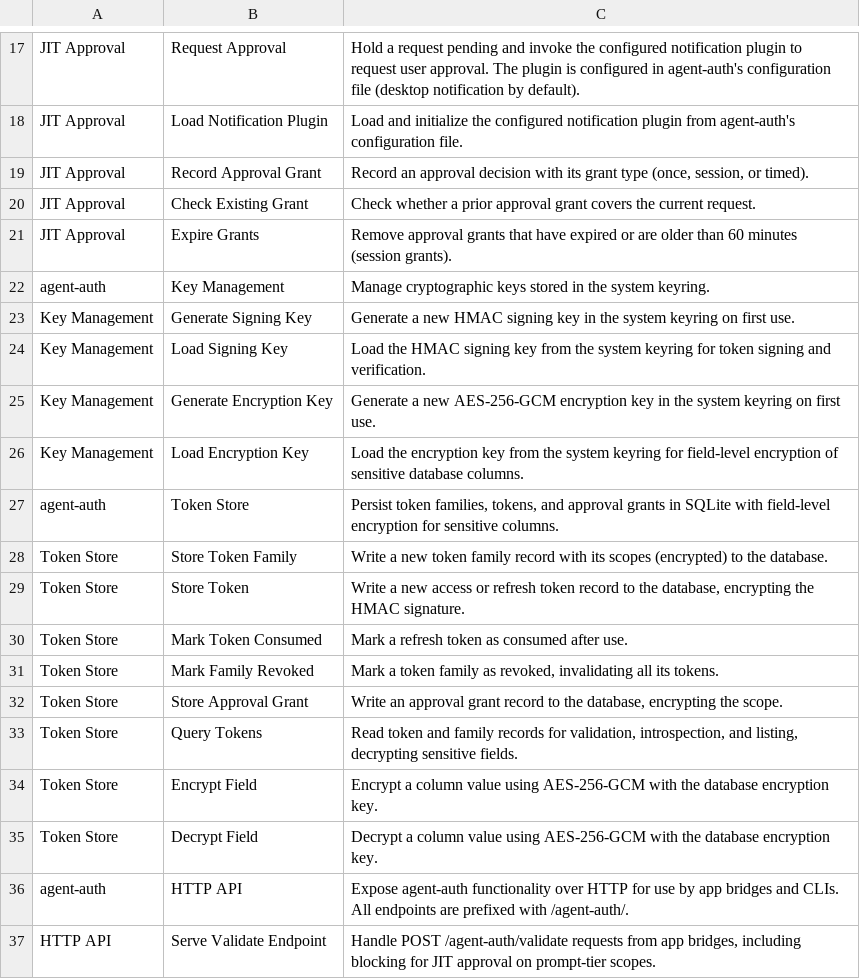
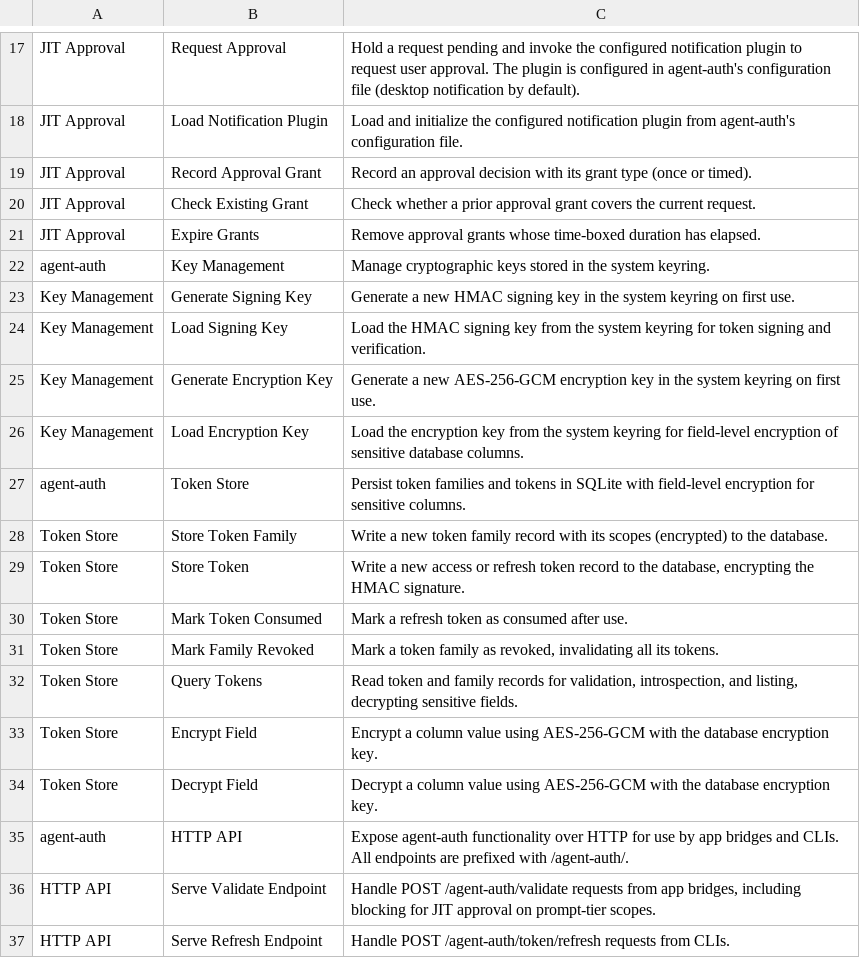
Before and after one commit to aidanns/agent-auth, a CSV file: design/functional_decomposition.csv, drawn as a sheet; only a part is shown, gaps mark what is left out; the shorter side is filled out with more unchanged rows.

```diff
--- a/design/functional_decomposition.csv
+++ b/design/functional_decomposition.csv
@@ -18,5 +18,5 @@ JIT Approval,Request Approval,Hold a request pending and invoke the configured n
 JIT Approval,Load Notification Plugin,Load and initialize the configured notification plugin from agent-auth's configuration file.
-JIT Approval,Record Approval Grant,"Record an approval decision with its grant type (once, session, or timed)."
+JIT Approval,Record Approval Grant,Record an approval decision with its grant type (once or timed).
 JIT Approval,Check Existing Grant,Check whether a prior approval grant covers the current request.
-JIT Approval,Expire Grants,Remove approval grants that have expired or are older than 60 minutes (session grants).
+JIT Approval,Expire Grants,Remove approval grants whose time-boxed duration has elapsed.
 agent-auth,Key Management,Manage cryptographic keys stored in the system keyring.
@@ -26,3 +26,3 @@ Key Management,Generate Encryption Key,Generate a new AES-256-GCM encryption key
 Key Management,Load Encryption Key,Load the encryption key from the system keyring for field-level encryption of sensitive database columns.
-agent-auth,Token Store,"Persist token families, tokens, and approval grants in SQLite with field-level encryption for sensitive columns."
+agent-auth,Token Store,Persist token families and tokens in SQLite with field-level encryption for sensitive columns.
 Token Store,Store Token Family,Write a new token family record with its scopes (encrypted) to the database.
@@ -31,3 +31,2 @@ Token Store,Mark Token Consumed,Mark a refresh token as consumed after use.
 Token Store,Mark Family Revoked,"Mark a token family as revoked, invalidating all its tokens."
-Token Store,Store Approval Grant,"Write an approval grant record to the database, encrypting the scope."
 Token Store,Query Tokens,"Read token and family records for validation, introspection, and listing, decrypting sensitive fields."
```
Also changed, not shown: 43 other files.
